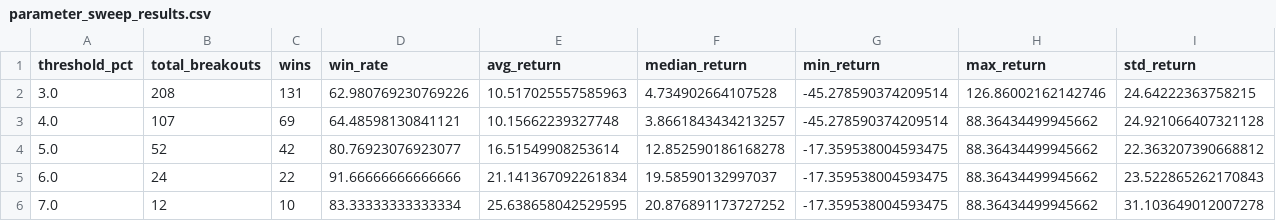
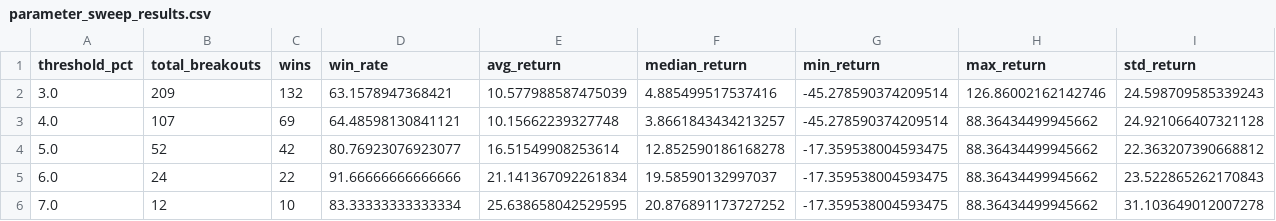
Before and after one commit to ThomasAFink/silver-breakout-analysis, a CSV file: output/parameter_sweep_results.csv, drawn as a sheet.

```diff
--- a/output/parameter_sweep_results.csv
+++ b/output/parameter_sweep_results.csv
@@ -1,3 +1,3 @@
 threshold_pct,total_breakouts,wins,win_rate,avg_return,median_return,min_return,max_return,std_return
-3.0,208,131,62.980769230769226,10.517025557585963,4.734902664107528,-45.278590374209514,126.86002162142746,24.64222363758215
+3.0,209,132,63.1578947368421,10.577988587475039,4.885499517537416,-45.278590374209514,126.86002162142746,24.598709585339243
 4.0,107,69,64.48598130841121,10.15662239327748,3.8661843434213257,-45.278590374209514,88.36434499945662,24.921066407321128
```
Also changed, not shown: silver_breakout_results.csv, 5 other files.
